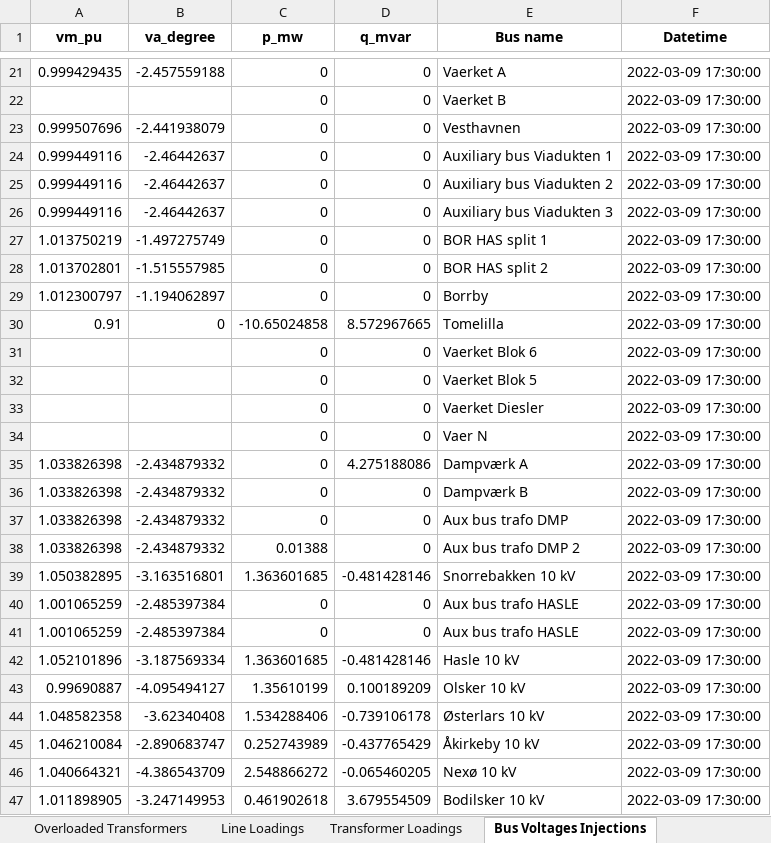
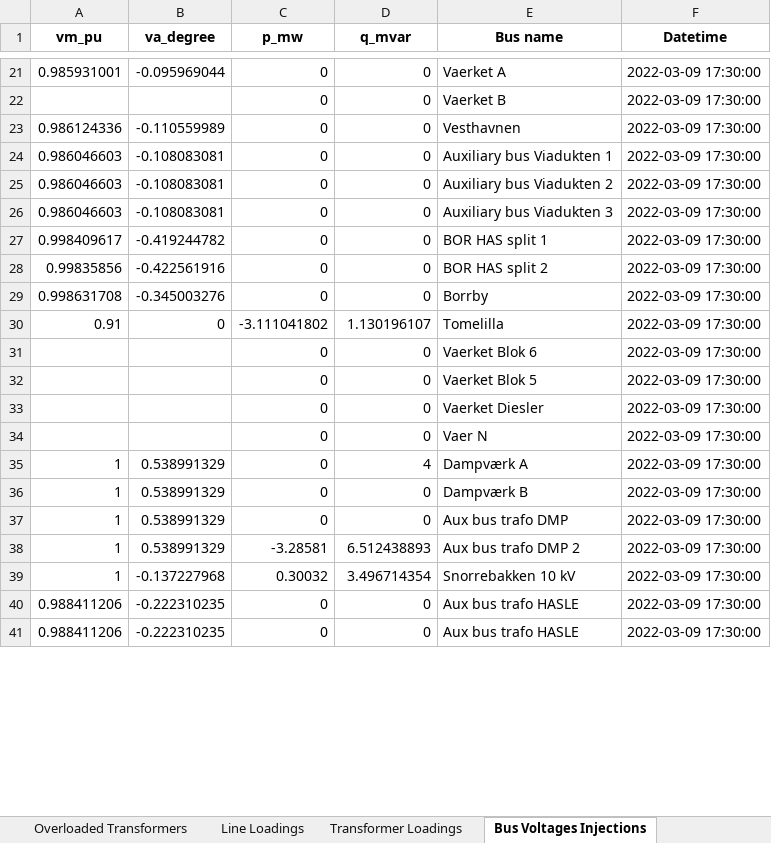
Before and after one commit to LukasMarner/Synergies, an Excel workbook: results_powerflow_engine.xlsx, sheet Bus Voltages Injections, drawn as a sheet; only a part is shown, gaps mark what is left out; values as stored, in another font and other column widths than the file's, no borders; removed rows and columns are numbered as before the commit, all else as after; the diff covers the shown part only; the diff names each change by its address in the sheet, - before the commit and + after, or states it on an @@ line.

```diff
--- a/results_powerflow_engine.xlsx (sheet Bus Voltages Injections)
+++ b/results_powerflow_engine.xlsx (sheet Bus Voltages Injections)
-A21 (vm_pu): 0.999429435
+A21 (vm_pu): 0.985931001
-B21 (va_degree): -2.457559188
+B21 (va_degree): -0.095969044
-A23 (vm_pu): 0.999507696
+A23 (vm_pu): 0.986124336
-B23 (va_degree): -2.441938079
+B23 (va_degree): -0.110559989
-A24:A26 (vm_pu): 0.999449116
+A24:A26 (vm_pu): 0.986046603
-B24:B26 (va_degree): -2.46442637
+B24:B26 (va_degree): -0.108083081
-A27 (vm_pu): 1.013750219
+A27 (vm_pu): 0.998409617
-B27 (va_degree): -1.497275749
+B27 (va_degree): -0.419244782
-A28 (vm_pu): 1.013702801
+A28 (vm_pu): 0.99835856
-B28 (va_degree): -1.515557985
+B28 (va_degree): -0.422561916
-A29 (vm_pu): 1.012300797
+A29 (vm_pu): 0.998631708
-B29 (va_degree): -1.194062897
+B29 (va_degree): -0.345003276
-C30 (p_mw): -10.65024858
+C30 (p_mw): -3.111041802
-D30 (q_mvar): 8.572967665
+D30 (q_mvar): 1.130196107
-A35:A37 (vm_pu): 1.033826398
+A35:A37 (vm_pu): 1
-B35:B37 (va_degree): -2.434879332
+B35:B37 (va_degree): 0.538991329
-D35 (q_mvar): 4.275188086
+D35 (q_mvar): 4
-row 38: 1.033826398 | -2.434879332 | 0.01388 | 0 | Aux bus trafo DMP 2 | 2022-03-09 17:30:00
-row 39: 1.050382895 | -3.163516801 | 1.363601685 | -0.481428146 | Snorrebakken 10 kV | 2022-03-09 17:30:00
+row 38: 1 | 0.538991329 | -3.28581 | 6.512438893 | Aux bus trafo DMP 2 | 2022-03-09 17:30:00
+row 39: 1 | -0.137227968 | 0.30032 | 3.496714354 | Snorrebakken 10 kV | 2022-03-09 17:30:00
-A40:A41 (vm_pu): 1.001065259
+A40:A41 (vm_pu): 0.988411206
-B40:B41 (va_degree): -2.485397384
+B40:B41 (va_degree): -0.222310235
-row 42: 1.052101896 | -3.187569334 | 1.363601685 | -0.481428146 | Hasle 10 kV | 2022-03-09 17:30:00
-row 43: 0.99690887 | -4.095494127 | 1.35610199 | 0.100189209 | Olsker 10 kV | 2022-03-09 17:30:00
-row 44: 1.048582358 | -3.62340408 | 1.534288406 | -0.739106178 | Østerlars 10 kV | 2022-03-09 17:30:00
-row 45: 1.046210084 | -2.890683747 | 0.252743989 | -0.437765429 | Åkirkeby 10 kV | 2022-03-09 17:30:00
-row 46: 1.040664321 | -4.386543709 | 2.548866272 | -0.065460205 | Nexø 10 kV | 2022-03-09 17:30:00
-row 47: 1.011898905 | -3.247149953 | 0.461902618 | 3.679554509 | Bodilsker 10 kV | 2022-03-09 17:30:00
```
Also changed, not shown: 45 added rows, 39 removed rows and 159 edited cells elsewhere in this sheet, sheet Line Loadings, sheet Voltage Violations, sheet Transformer Loadings, sheet Secure, 15 other files.
